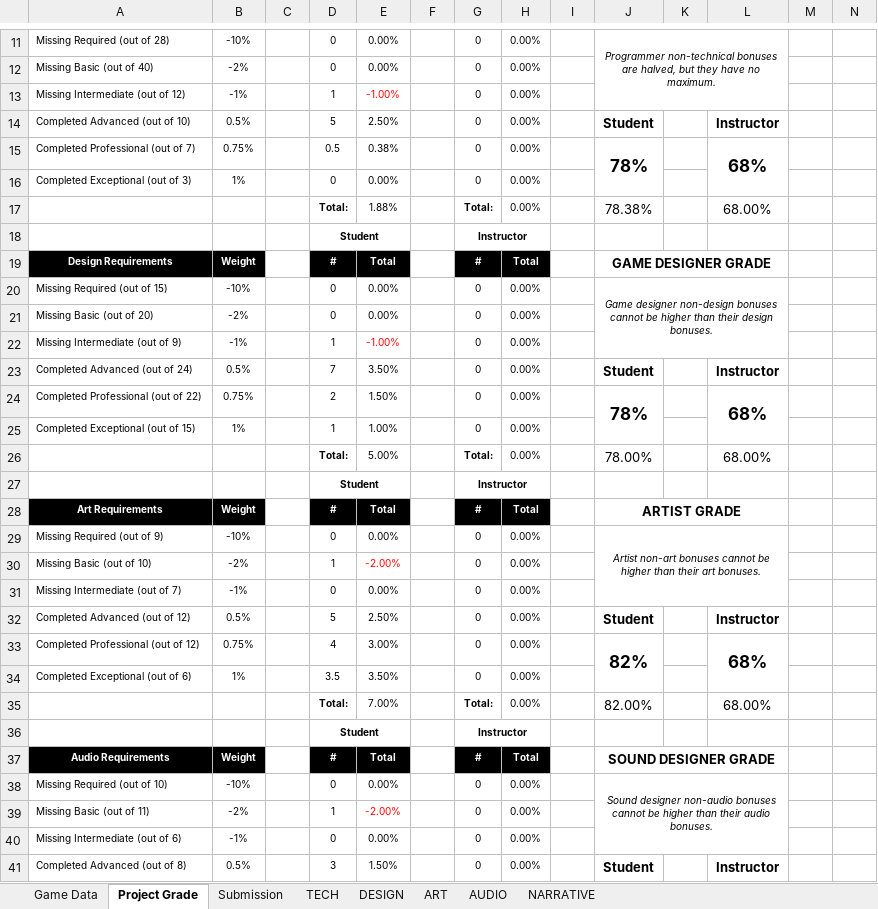
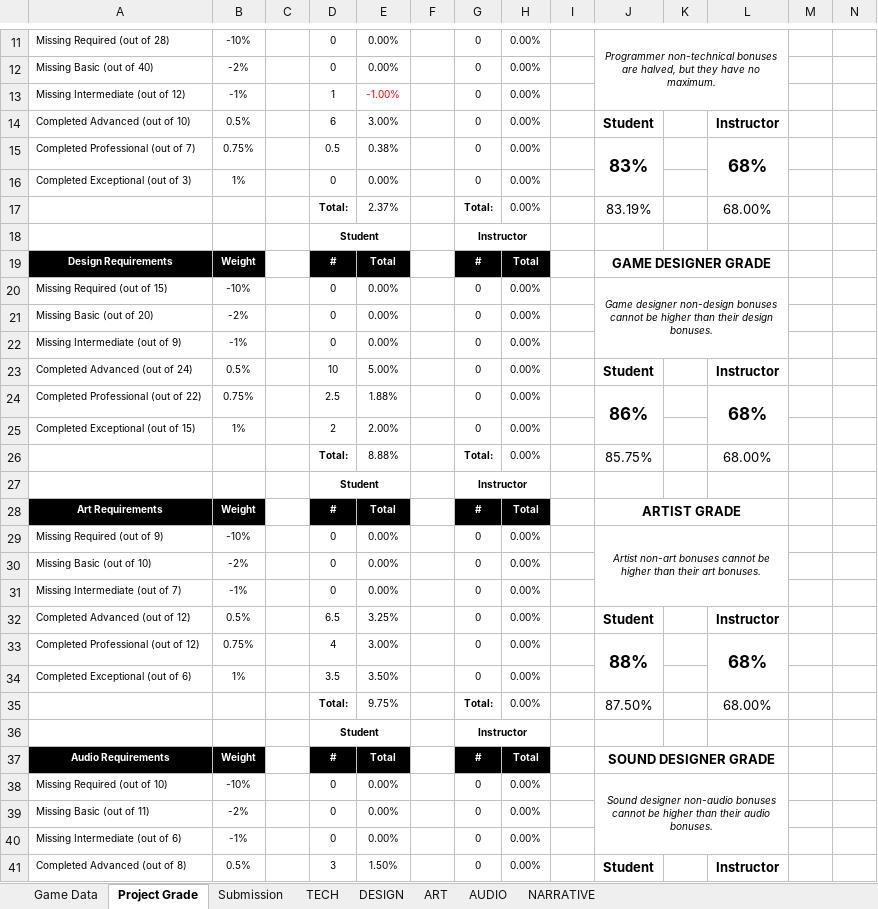
Before and after one commit to ThePaperMill/PaperCut, an Excel workbook: GameDocuments/gam352_papercut_rubric.xlsx, sheet Project Grade, drawn as a sheet; only a part is shown, gaps mark what is left out; values as stored, in another font and other column widths than the file's, no borders; the diff covers the shown part only; the diff names each change by its address in the sheet, - before the commit and + after, or states it on an @@ line.

```diff
--- a/GameDocuments/gam352_papercut_rubric.xlsx (sheet Project Grade)
+++ b/GameDocuments/gam352_papercut_rubric.xlsx (sheet Project Grade)
-D14: 5
+D14: 6
-E14: 2.50%
+E14: 3.00%
-J15: 78%
+J15: 83%
-E17: 1.88%
+E17: 2.37%
-J17: 78.38%
+J17: 83.19%
-D22: 1
+D22: 0
-E22: -1.00%
+E22: 0.00%
-E22 text colour: #FF0000
+E22 text colour: black
-D23: 7
+D23: 10
-E23: 3.50%
+E23: 5.00%
-D24: 2
+D24: 2.5
-E24: 1.50%
+E24: 1.88%
-J24: 78%
+J24: 86%
-D25: 1
+D25: 2
-E25: 1.00%
+E25: 2.00%
-E26: 5.00%
+E26: 8.88%
-J26: 78.00%
+J26: 85.75%
-D30: 1
+D30: 0
-E30: -2.00%
+E30: 0.00%
-E30 text colour: #FF0000
+E30 text colour: black
-D32: 5
+D32: 6.5
-E32: 2.50%
+E32: 3.25%
-J33: 82%
+J33: 88%
-E35: 7.00%
+E35: 9.75%
-J35: 82.00%
+J35: 87.50%
-D39: 1
+D39: 0
-E39: -2.00%
+E39: 0.00%
-E39 text colour: #FF0000
+E39 text colour: black
```
Also changed, not shown: 4 edited cells elsewhere in this sheet, sheet DESIGN, sheet ART, sheet TECH, sheet AUDIO, 4 other files.
